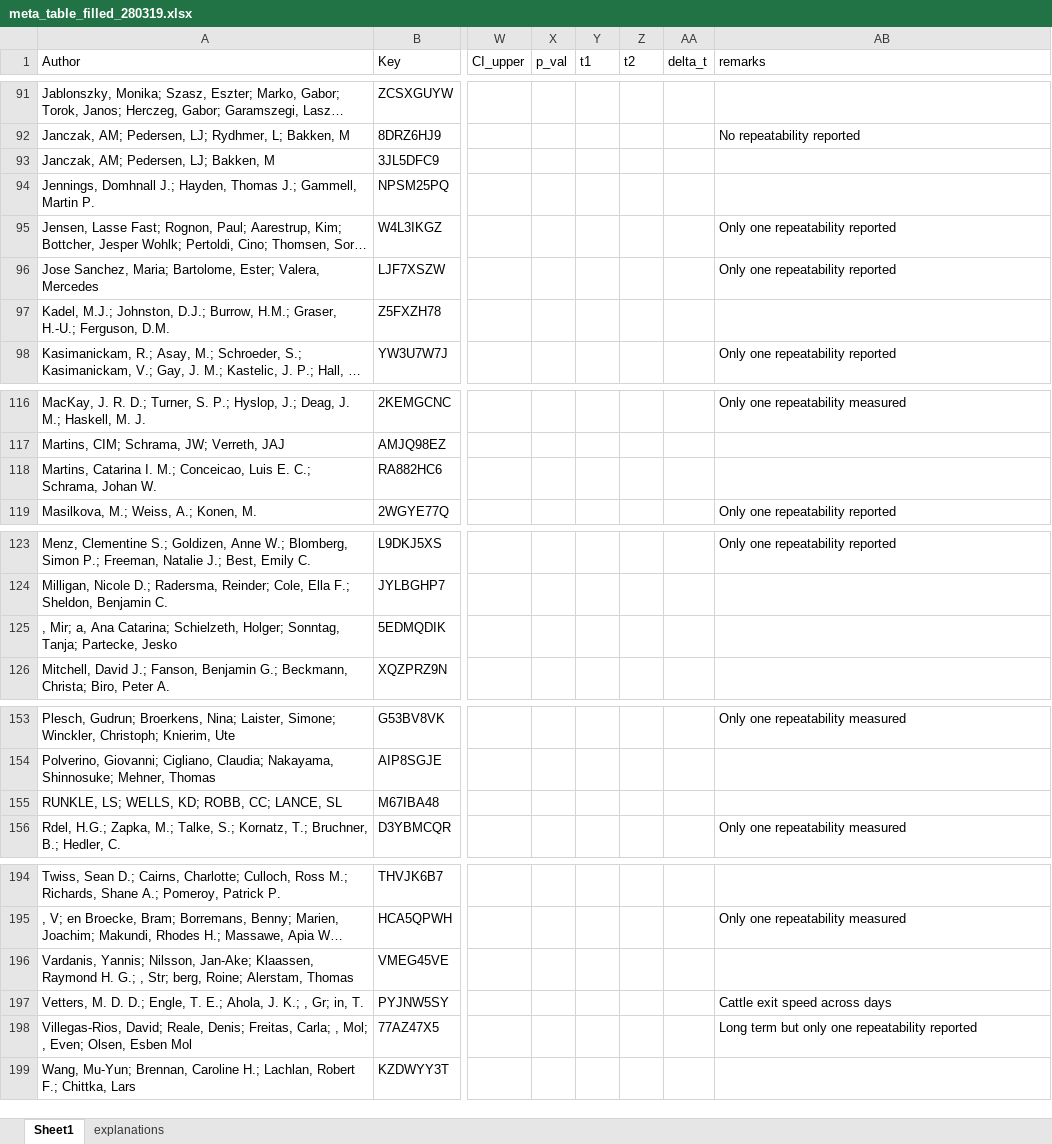
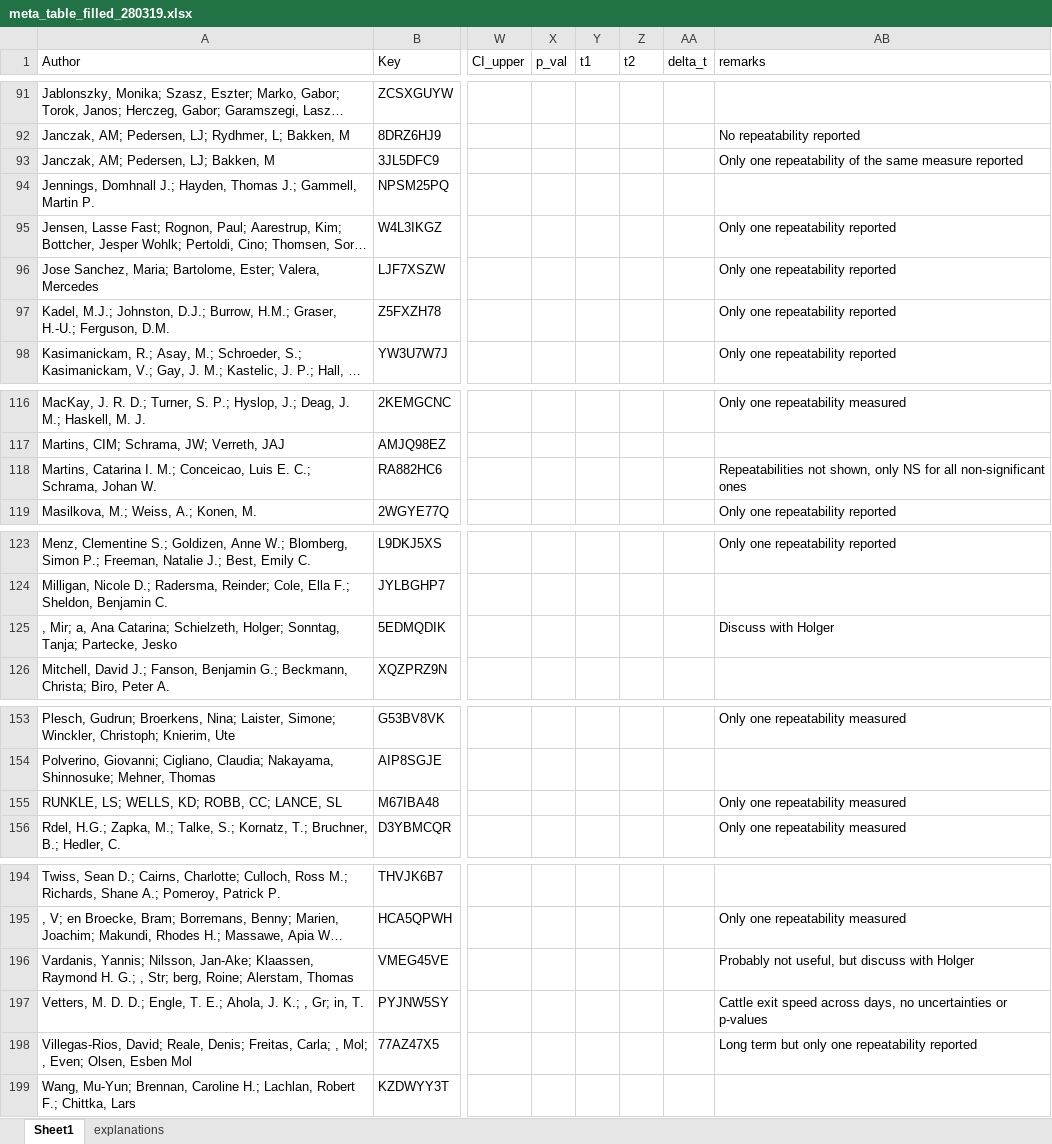
Before and after one commit to mastoffel/rpt_behav_meta, an Excel workbook: data/meta_table_filled_280319.xlsx, sheet Sheet1, drawn as a sheet; only a part is shown, gaps mark what is left out; long unchanged cells end in …; values as stored, in another font and other column widths than the file's, no cell formats; the diff names each change by its address in the sheet, - before the commit and + after, or states it on an @@ line.

```diff
--- a/data/meta_table_filled_280319.xlsx (sheet Sheet1)
+++ b/data/meta_table_filled_280319.xlsx (sheet Sheet1)
-AB93 (remarks): (empty)
+AB93 (remarks): Only one repeatability of the same measure reported
-AB97 (remarks): (empty)
+AB97 (remarks): Only one repeatability reported
-AB118 (remarks): (empty)
+AB118 (remarks): Repeatabilities not shown, only NS for all non-significant ones
-AB125 (remarks): (empty)
+AB125 (remarks): Discuss with Holger
-AB155 (remarks): (empty)
+AB155 (remarks): Only one repeatability measured
-AB196 (remarks): (empty)
+AB196 (remarks): Probably not useful, but discuss with Holger
-AB197 (remarks): Cattle exit speed across days
+AB197 (remarks): Cattle exit speed across days, no uncertainties or p-values
```
Also changed, not shown: cell formats, 14 other files.
